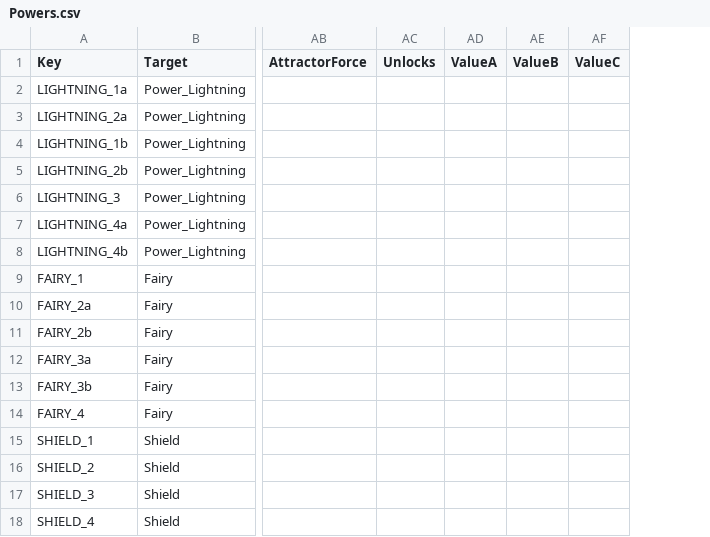
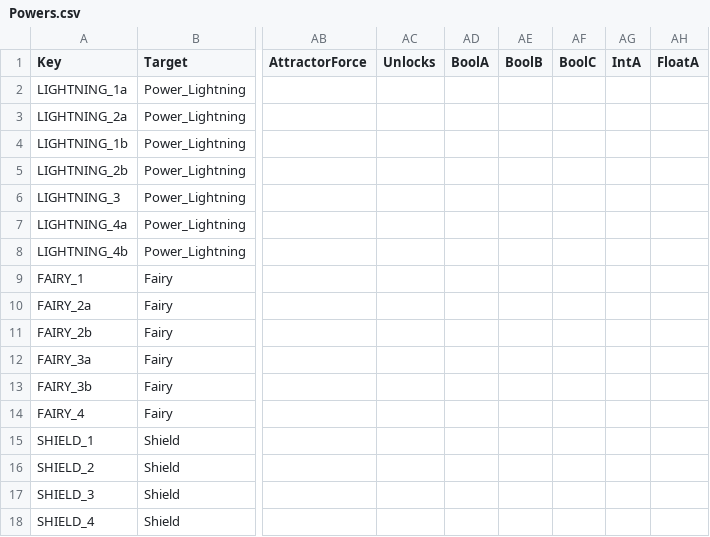
Before and after one commit to XavierClavel/SpaceSurvivorOrbital, a CSV file: Assets/Data/Upgrades/Powers.csv, drawn as a sheet; only a part is shown, gaps mark what is left out; removed rows and columns are numbered as before the commit, all else as after; the diff names each change by its address in the sheet, - before the commit and + after, or states it on an @@ line.

Commit message:
generic columns in csv + ennemy scoring

```diff
--- a/Assets/Data/Upgrades/Powers.csv
+++ b/Assets/Data/Upgrades/Powers.csv
-column AD (ValueA), empty
-column AE (ValueB), empty
-column AF (ValueC), empty
+column AD (BoolA), empty
+column AE (BoolB), empty
+column AF (BoolC), empty
+column AG (IntA), empty
+column AH (FloatA), empty
```
Also changed, not shown: 17 other files.
